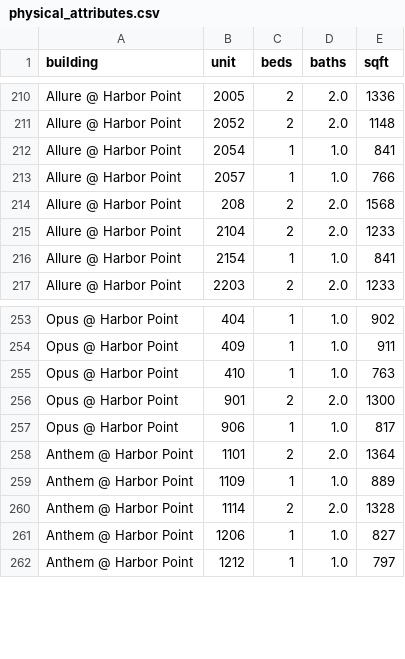
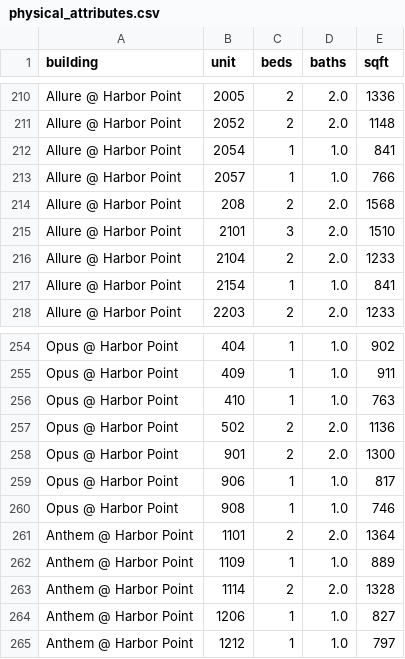
Before and after one commit to akski87/market-monitor, a CSV file: markets/stamford/data/exports/physical_attributes.csv, drawn as a sheet; only a part is shown, gaps mark what is left out.

```diff
--- a/markets/stamford/data/exports/physical_attributes.csv
+++ b/markets/stamford/data/exports/physical_attributes.csv
@@ -214,2 +214,3 @@ Allure @ Harbor Point,2057,1,1.0,766
 Allure @ Harbor Point,208,2,2.0,1568
+Allure @ Harbor Point,2101,3,2.0,1510
 Allure @ Harbor Point,2104,2,2.0,1233
@@ -255,4 +256,6 @@ Opus @ Harbor Point,409,1,1.0,911
 Opus @ Harbor Point,410,1,1.0,763
+Opus @ Harbor Point,502,2,2.0,1136
 Opus @ Harbor Point,901,2,2.0,1300
 Opus @ Harbor Point,906,1,1.0,817
+Opus @ Harbor Point,908,1,1.0,746
 Anthem @ Harbor Point,1101,2,2.0,1364
```
Also changed, not shown: markets/stamford/data/exports/units_12mo.csv, markets/stamford/data/exports/units_latest.csv, 24 other files.
